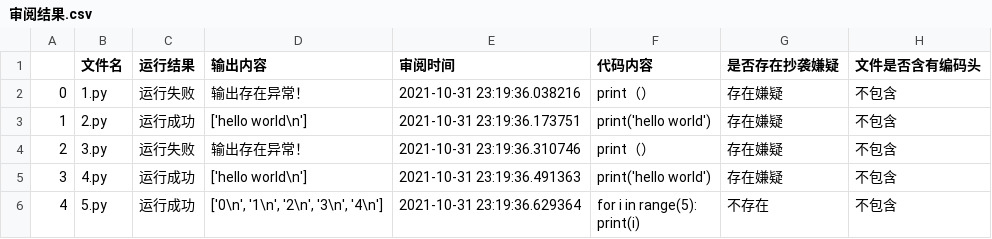
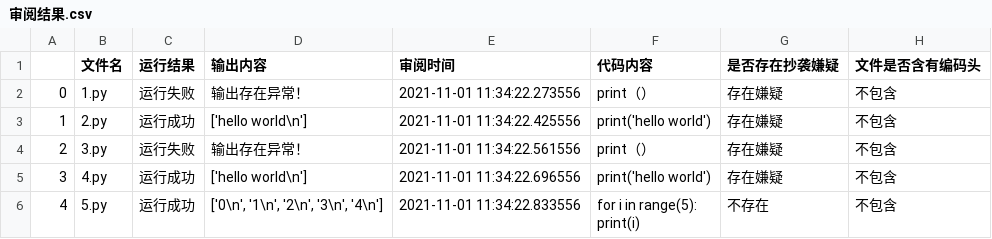
Before and after one commit to ElinLiu0/Elins-Auto-Judfement-System, a CSV file: results/审阅结果.csv, drawn as a sheet.

```diff
--- a/results/审阅结果.csv
+++ b/results/审阅结果.csv
@@ -1,7 +1,7 @@
 ,文件名,运行结果,输出内容,审阅时间,代码内容,是否存在抄袭嫌疑,文件是否含有编码头
-0,1.py,运行失败,输出存在异常！,2021-10-31 23:19:36.038216,print（）,存在嫌疑,不包含
-1,2.py,运行成功,['hello world\n'],2021-10-31 23:19:36.173751,print('hello world'),存在嫌疑,不包含
-2,3.py,运行失败,输出存在异常！,2021-10-31 23:19:36.310746,print（）,存在嫌疑,不包含
-3,4.py,运行成功,['hello world\n'],2021-10-31 23:19:36.491363,print('hello world'),存在嫌疑,不包含
-4,5.py,运行成功,"['0\n', '1\n', '2\n', '3\n', '4\n']",2021-10-31 23:19:36.629364,"for i in range(5):
-    print(i)",不存在,不包含
+0,1.py,运行失败,输出存在异常！,2021-11-01 11:34:22.273556,print（）,存在嫌疑,不包含
+1,2.py,运行成功,['hello world\n'],2021-11-01 11:34:22.425556,print('hello world'),存在嫌疑,不包含
+2,3.py,运行失败,输出存在异常！,2021-11-01 11:34:22.561556,print（）,存在嫌疑,不包含
+3,4.py,运行成功,['hello world\n'],2021-11-01 11:34:22.696556,print('hello world'),存在嫌疑,不包含
+4,5.py,运行成功,"['0\n', '1\n', '2\n', '3\n', '4\n']",2021-11-01 11:34:22.833556,"for i in range(5):
+    print(i)",不存在,不包含
```
Also changed, not shown: 3 other files.
